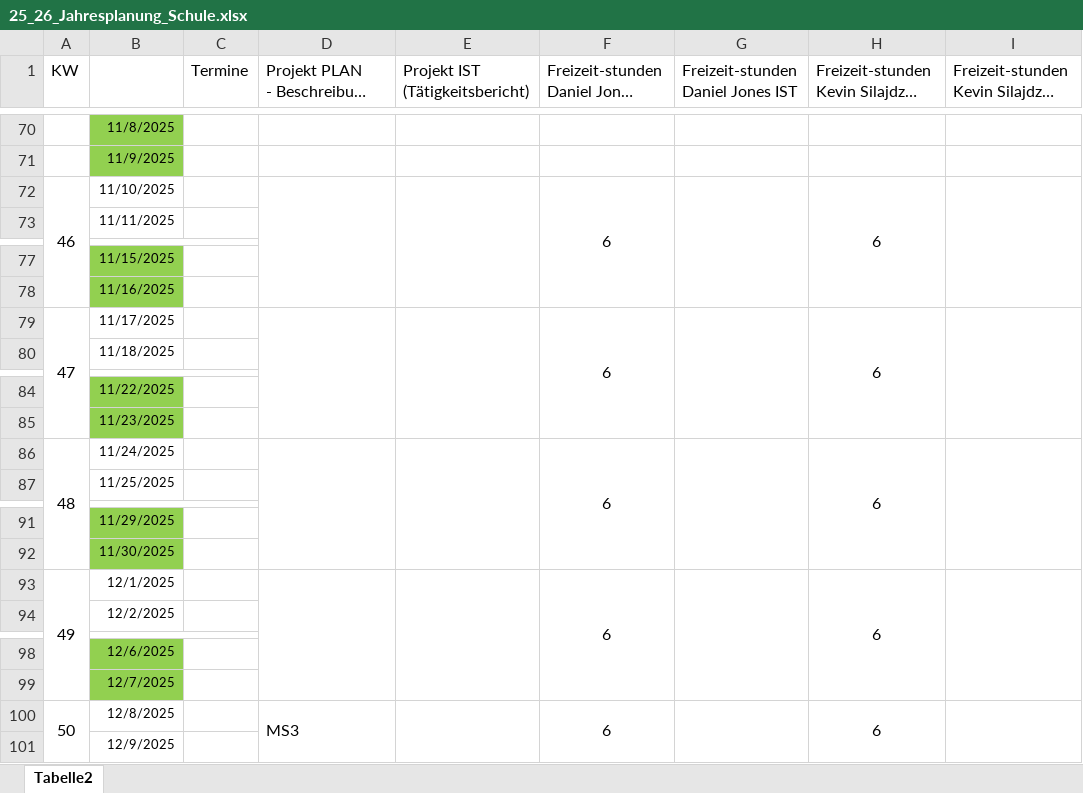
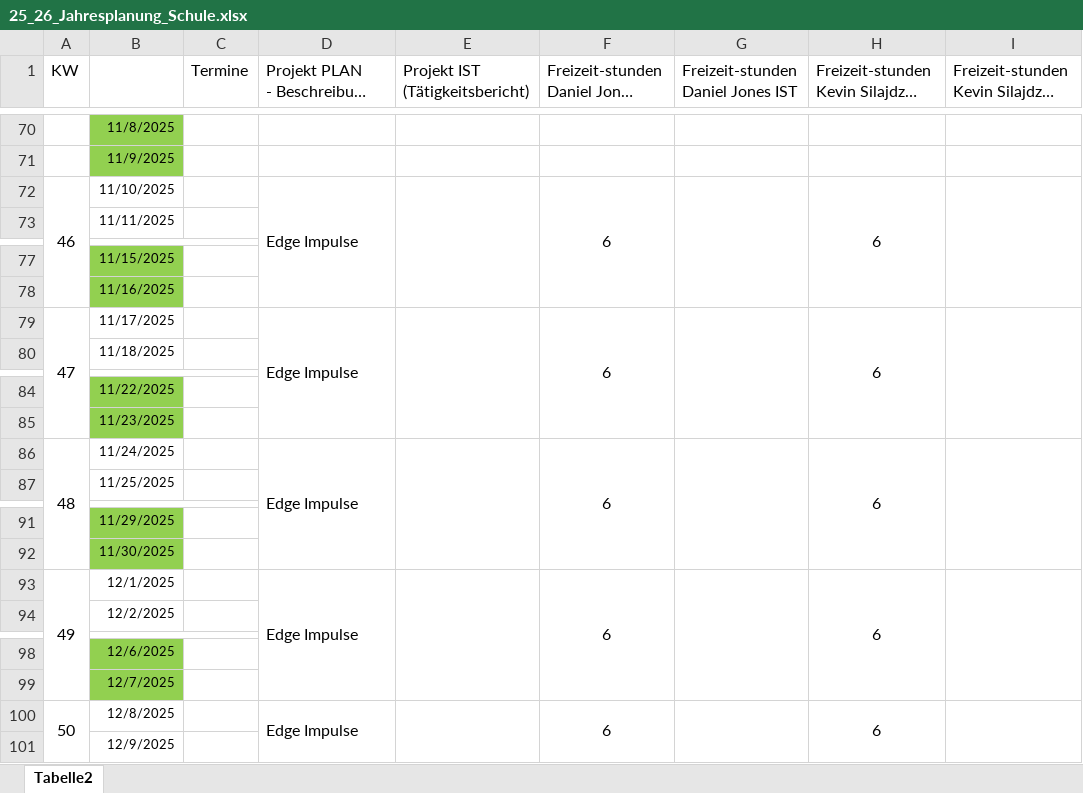
Before and after one commit to JonesyPi/FormerGlove, an Excel workbook: 25_26_Jahresplanung_Schule.xlsx, sheet Tabelle2, drawn as a sheet; only a part is shown, gaps mark what is left out; long unchanged cells end in …; values as stored, in another font and other column widths than the file's, no borders; the diff covers the shown part only; the diff names each change by its address in the sheet, - before the commit and + after, or states it on an @@ line.

```diff
--- a/25_26_Jahresplanung_Schule.xlsx (sheet Tabelle2)
+++ b/25_26_Jahresplanung_Schule.xlsx (sheet Tabelle2)
-D72: (empty)
+D72: Edge Impulse
-D79: (empty)
+D79: Edge Impulse
-D86: (empty)
+D86: Edge Impulse
-D93: (empty)
+D93: Edge Impulse
-D100: MS3
+D100: Edge Impulse
```
Also changed, not shown: 15 edited cells elsewhere in this sheet, 11 other files.
